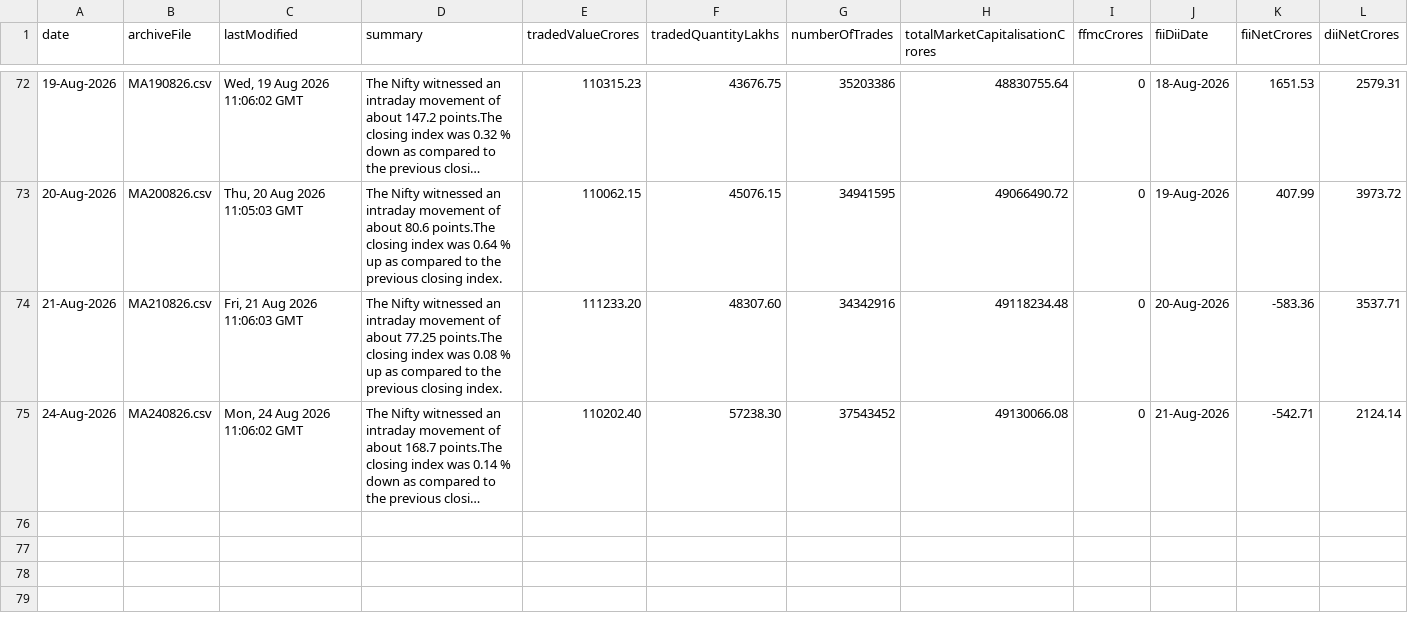
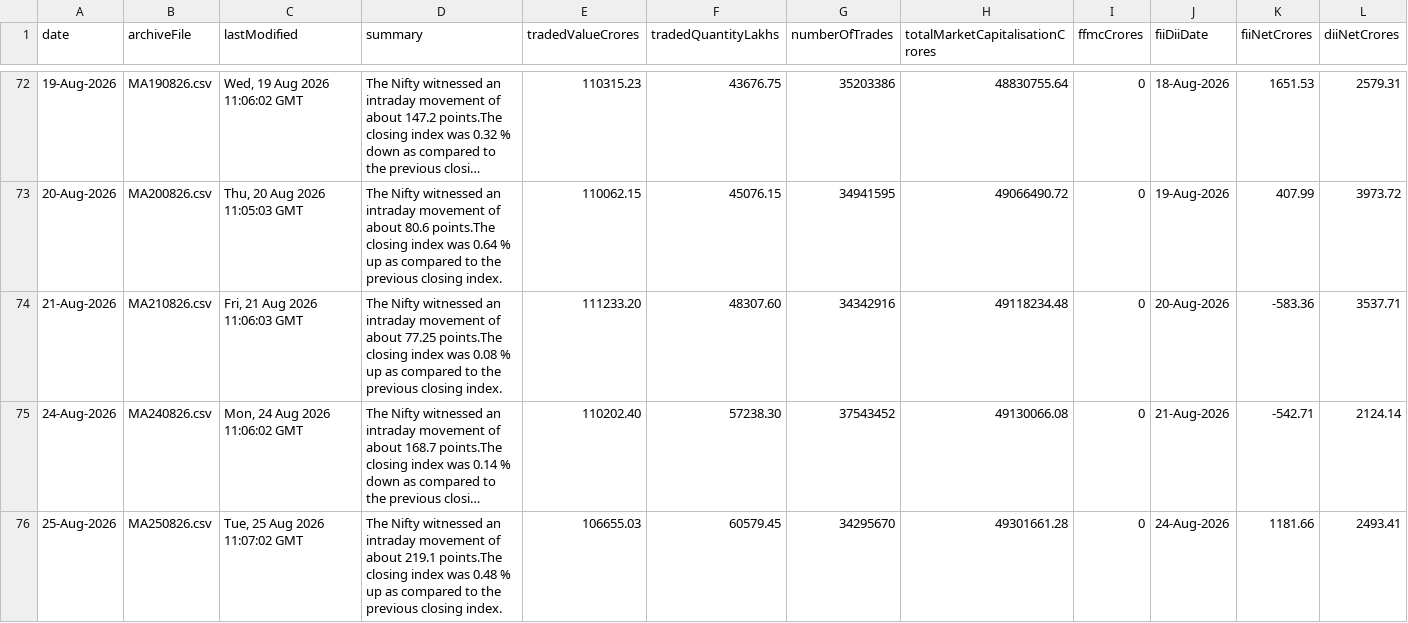
Before and after one commit to shivaraj-arch/niftyanalytica, a CSV file: data/market-activity-history.csv, drawn as a sheet; only a part is shown, gaps mark what is left out; long unchanged cells end in …; the diff names each change by its address in the sheet, - before the commit and + after, or states it on an @@ line.

```diff
--- a/data/market-activity-history.csv
+++ b/data/market-activity-history.csv
+row 76: 25-Aug-2026 | MA250826.csv | Tue, 25 Aug 2026 11:07:02 GMT | The Nifty witnessed an intraday movement of about 219.1 points.The closing index was 0.48 % up as compared to the previous closing index. | 106655.03 | 60579.45 | 34295670 | 49301661.28 | 0 | 24-Aug-2026 | 1181.66 | 2493.41
```
Also changed, not shown: data/index-summary-history.csv, 2 other files.
